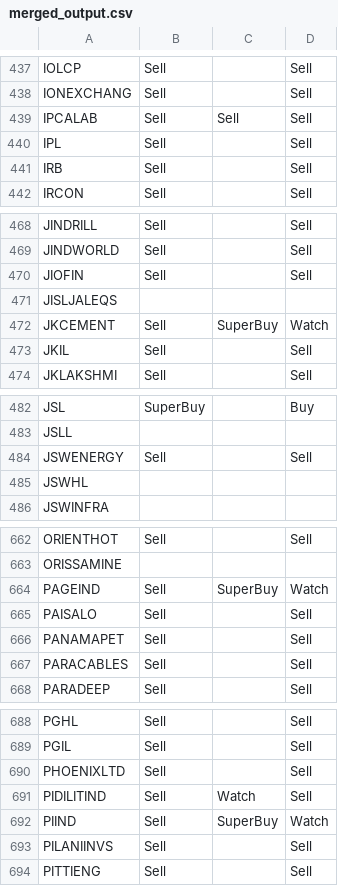
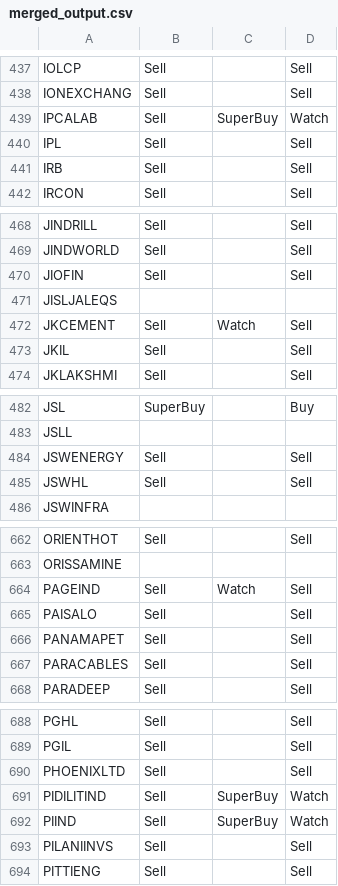
Before and after one commit to prasanthdoccash/nifty50, a CSV file: merged_output.csv, drawn as a sheet; only a part is shown, gaps mark what is left out; the diff covers the shown part only.

```diff
--- a/merged_output.csv
+++ b/merged_output.csv
@@ -438,3 +438,3 @@ IOLCP,Sell,,Sell
 IONEXCHANG,Sell,,Sell
-IPCALAB,Sell,Sell,Sell
+IPCALAB,Sell,SuperBuy,Watch
 IPL,Sell,,Sell
@@ -471,3 +471,3 @@ JIOFIN,Sell,,Sell
 JISLJALEQS,,,
-JKCEMENT,Sell,SuperBuy,Watch
+JKCEMENT,Sell,Watch,Sell
 JKIL,Sell,,Sell
@@ -484,3 +484,3 @@ JSLL,,,
 JSWENERGY,Sell,,Sell
-JSWHL,,,
+JSWHL,Sell,,Sell
 JSWINFRA,,,
@@ -663,3 +663,3 @@ ORIENTHOT,Sell,,Sell
 ORISSAMINE,,,
-PAGEIND,Sell,SuperBuy,Watch
+PAGEIND,Sell,Watch,Sell
 PAISALO,Sell,,Sell
@@ -690,3 +690,3 @@ PGIL,Sell,,Sell
 PHOENIXLTD,Sell,,Sell
-PIDILITIND,Sell,Watch,Sell
+PIDILITIND,Sell,SuperBuy,Watch
 PIIND,Sell,SuperBuy,Watch
```
Also changed, not shown: 26 edited cells elsewhere in this file.
